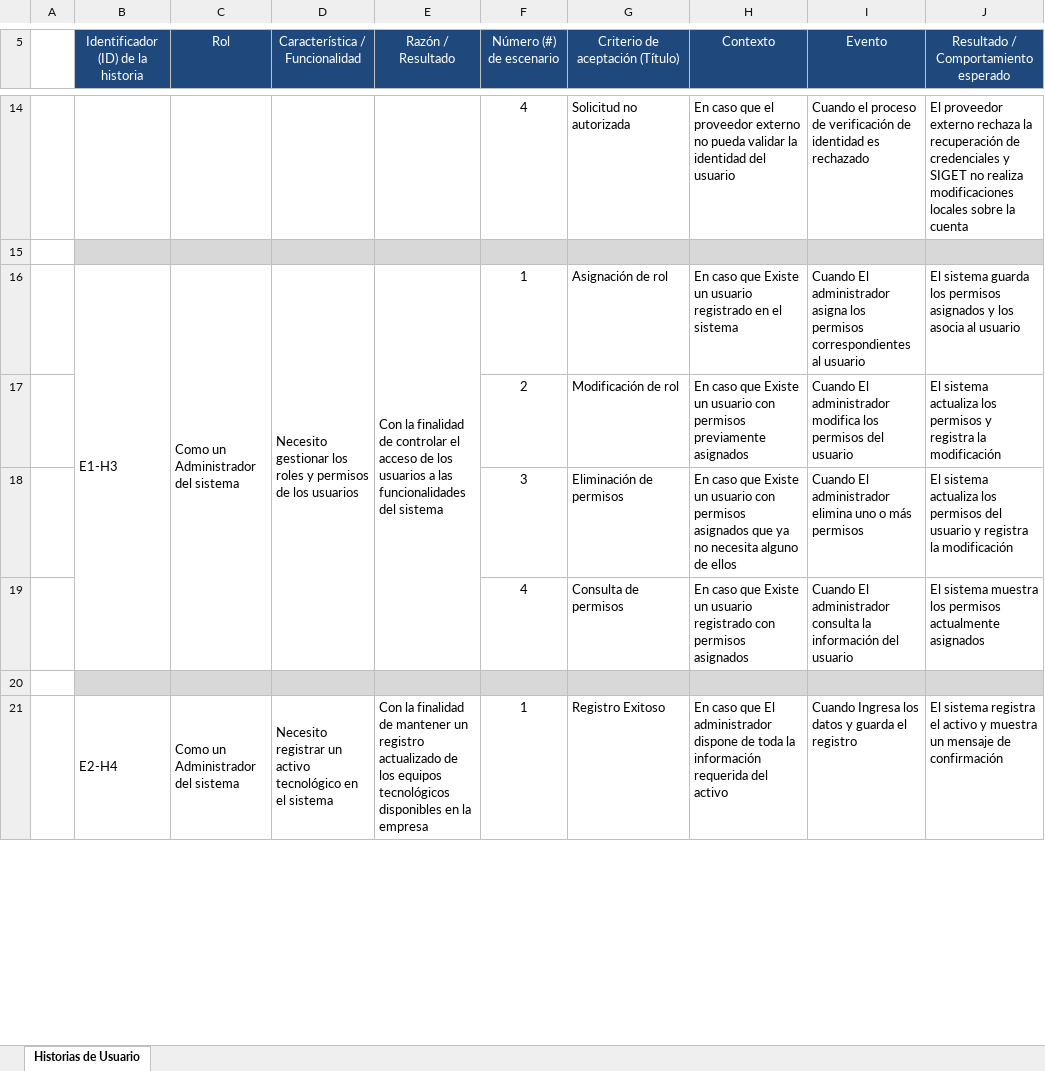
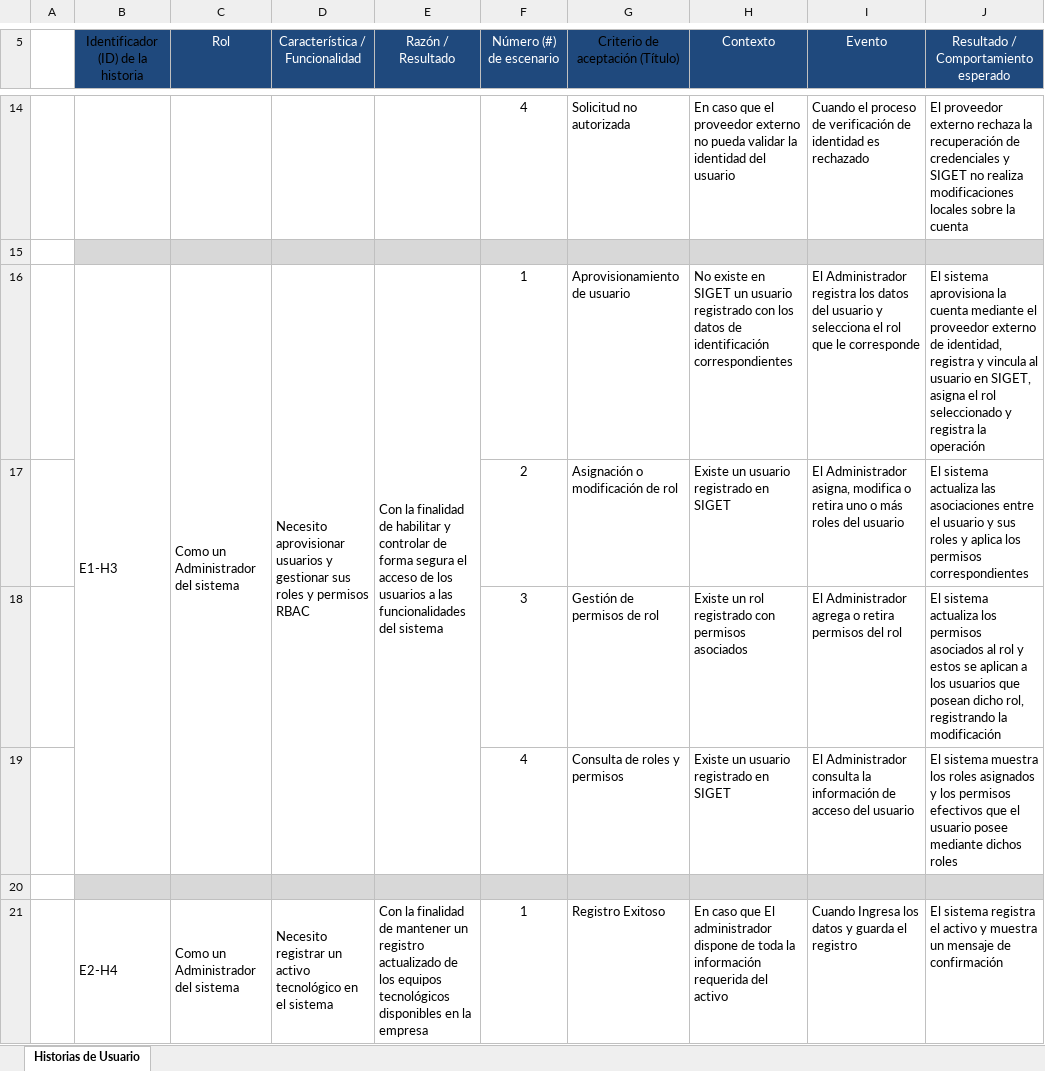
Before and after one commit to NWOOD777/SIGET, an Excel workbook: Fase 2/Evidencias Proyecto/Evidencias de documentación/Documentación/Historias de Usuario y criterios de aceptación SIGET.xlsx, sheet Historias de Usuario, drawn as a sheet; only a part is shown, gaps mark what is left out; values as stored, in another font and other column widths than the file's, no borders; charts and pictures not drawn; the diff names each change by its address in the sheet, - before the commit and + after, or states it on an @@ line.

Commit message:
feat(fase2): completar RBAC, aprovisionamiento Auth0 y bootstrap inicial
Completa E1-H3 con aprovisionamiento administrativo de usuarios, gestión de roles y permisos RBAC, auditoría y endpoints REST preparados para futura integración con PySide6.

Finaliza E2-H4 y E2-H5 incorporando autorización RBAC en backend, validaciones adicionales y suites de pruebas para registro y modificación de activos TI.

Integra Auth0 Management API con scopes mínimos create:users y delete:users, contraseña transitoria segura, vinculación con PostgreSQL y flujo de configuración inicial de contraseña mediante Auth0.

Agrega el comando Django primer_admin para realizar el bootstrap controlado del primer Administrador del sistema en una instalación nueva, creando la identidad en Auth0, el usuario local, su rol administrativo y el flujo de configuración inicial de contraseña sin autorregistro público.

Restaura y refuerza los controles de autenticación y autorización, evitando confiar en roles manipulados desde sesión o cliente.

Agrega y amplía pruebas unitarias, de integración y seguridad para E1-H3, E2-H4, E2-H5 y el comando primer_admin.

Actualiza variables de entorno, configuración Django, documentación técnica del README interno y documentación asociada a las Historias de Usuario.

Limpia init_siget_bd.sql eliminando usuarios ficticios de desarrollo y sus relaciones usuario_rol, conservando la estructura de 34 tablas, roles, permisos, asociaciones RBAC y datos maestros.

```diff
--- a/Fase 2/Evidencias Proyecto/Evidencias de documentación/Documentación/Historias de Usuario y criterios de aceptación SIGET.xlsx (sheet Historias de Usuario)
+++ b/Fase 2/Evidencias Proyecto/Evidencias de documentación/Documentación/Historias de Usuario y criterios de aceptación SIGET.xlsx (sheet Historias de Usuario)
-B5 text colour: #FFFFFF
+B5 text colour: black
-G5 text colour: #FFFFFF
+G5 text colour: black
-D16 (Característica / Funcionalidad): Necesito gestionar los roles y permisos de los usuarios
+D16 (Característica / Funcionalidad): Necesito aprovisionar usuarios y gestionar sus roles y permisos RBAC
-E16 (Razón / Resultado): …finalidad de controlar el acceso…
+E16 (Razón / Resultado): …finalidad de habilitar y controlar de forma segura el acceso…
-G16 (Criterio de aceptación (Título)): Asignación de rol
+G16 (Criterio de aceptación (Título)): Aprovisionamiento de usuario
-H16 (Contexto): En caso que Existe un usuario registrado en el sistema
+H16 (Contexto): No existe en SIGET un usuario registrado con los datos de identificación correspondientes
-I16 (Evento): Cuando El administrador asigna los permisos correspondientes al usuario
+I16 (Evento): El Administrador registra los datos del usuario y selecciona el rol que le corresponde
-J16: El sistema guarda los permisos asignados y los asocia al usuario
+J16: El sistema aprovisiona la cuenta mediante el proveedor externo de identidad, registra y vincula al usuario en SIGET, asigna el rol seleccionado y registra la operación
-G17 (Criterio de aceptación (Título)): Modificación de rol
+G17 (Criterio de aceptación (Título)): Asignación o modificación de rol
-H17 (Contexto): En caso que Existe un usuario con permisos previamente asignados
+H17 (Contexto): Existe un usuario registrado en SIGET
-I17 (Evento): Cuando El administrador modifica los permisos del usuario
+I17 (Evento): El Administrador asigna, modifica o retira uno o más roles del usuario
-J17: …sistema actualiza los permisos y registra la modificación
+J17: …sistema actualiza las asociaciones entre el usuario y sus roles y aplica los permisos correspondientes
-G18 (Criterio de aceptación (Título)): Eliminación de permisos
+G18 (Criterio de aceptación (Título)): Gestión de permisos de rol
-H18 (Contexto): En caso que Existe un usuario con permisos asignados que ya no necesita alguno de ellos
+H18 (Contexto): Existe un rol registrado con permisos asociados
-I18 (Evento): Cuando El administrador elimina uno o más permisos
+I18 (Evento): El Administrador agrega o retira permisos del rol
-J18: …los permisos del usuario y registra la modificación
+J18: …los permisos asociados al rol y estos se aplican a los usuarios que posean dicho rol, registrando la modificación
-G19 (Criterio de aceptación (Título)): Consulta de permisos
+G19 (Criterio de aceptación (Título)): Consulta de roles y permisos
-H19 (Contexto): En caso que Existe un usuario registrado con permisos asignados
+H19 (Contexto): Existe un usuario registrado en SIGET
-I19 (Evento): Cuando El administrador consulta la información del usuario
+I19 (Evento): El Administrador consulta la información de acceso del usuario
-J19: …muestra los permisos actualmente asignados
+J19: …muestra los roles asignados y los permisos efectivos que el usuario posee mediante dichos roles
```
Also changed, not shown: charts or pictures, 28 other files.
